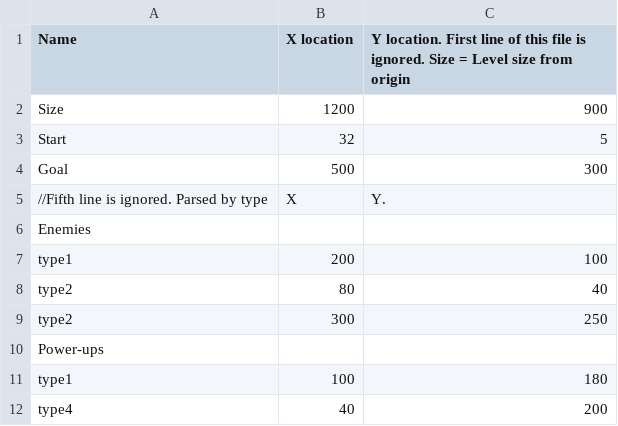
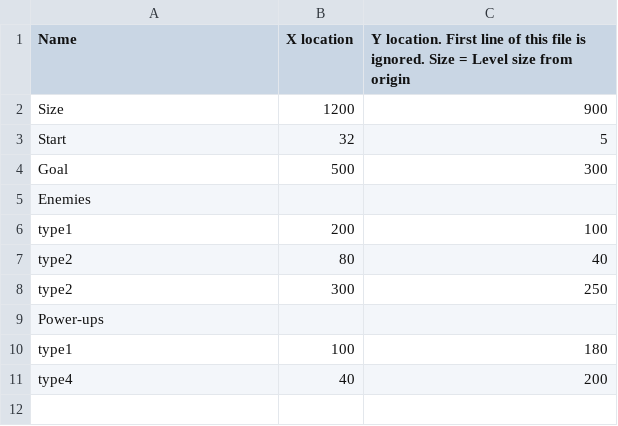
Before and after one commit to bkovacik/pancho, a CSV file: resources/test_level.csv, drawn as a sheet; the diff names each change by its address in the sheet, - before the commit and + after, or states it on an @@ line.

```diff
--- a/resources/test_level.csv
+++ b/resources/test_level.csv
-row 5: //Fifth line is ignored. Parsed by type | X | Y.
```
Also changed, not shown: 18 other files.
